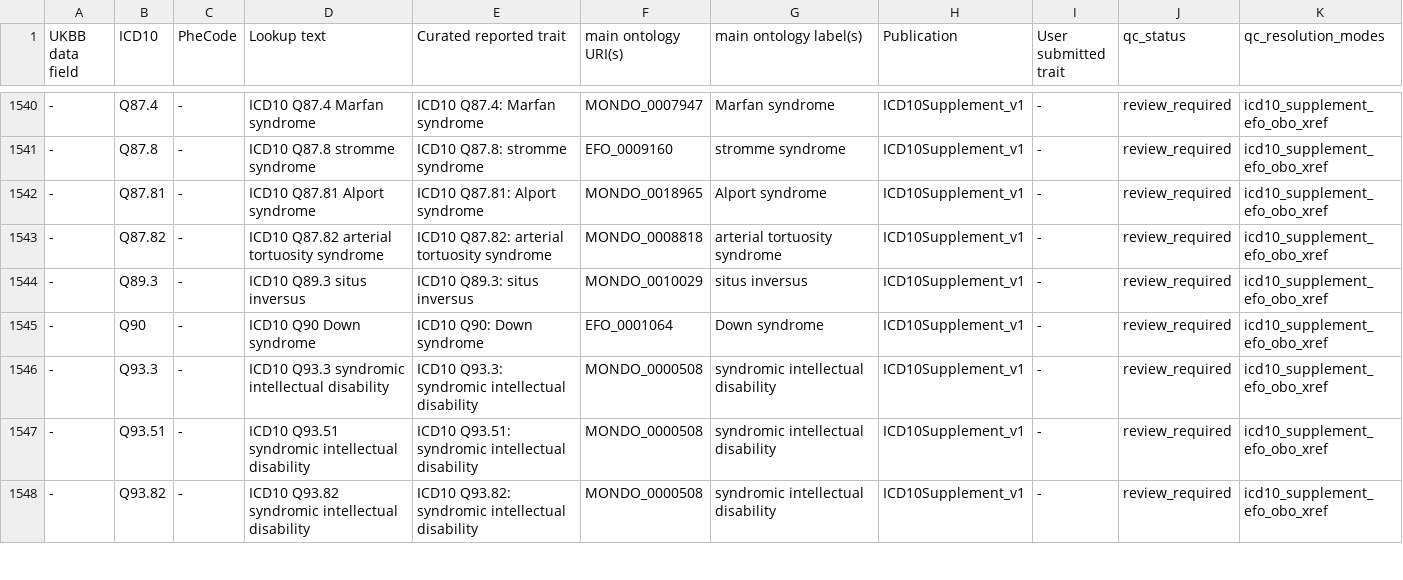
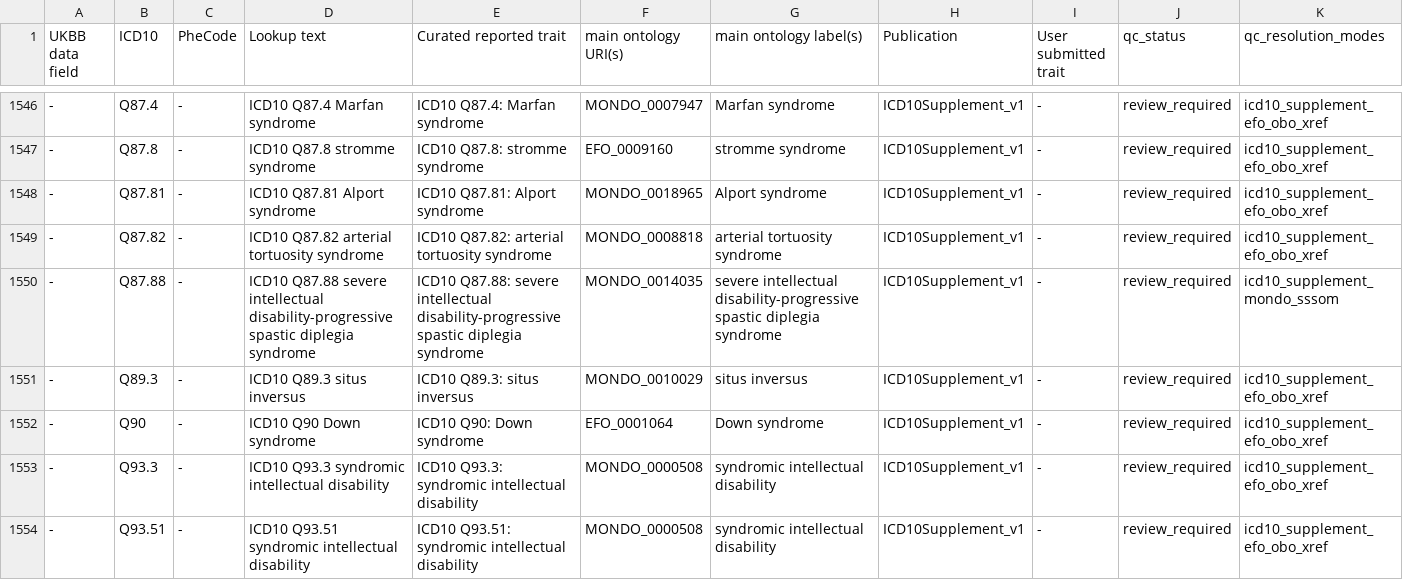
Before and after one commit to earlEBI/protein-efo-mapper, a TSV file: references/icd10/icd10_trait_supplement_cache.tsv, drawn as a sheet; only a part is shown, gaps mark what is left out; the shorter side is filled out with more unchanged rows; rows hold the shown columns only; the diff covers the shown part only; the diff names each change by its address in the sheet, - before the commit and + after, or states it on an @@ line.

Commit message:
Fix MONDO SSSOM ICD10 parsing and refresh supplement cache

```diff
--- a/references/icd10/icd10_trait_supplement_cache.tsv
+++ b/references/icd10/icd10_trait_supplement_cache.tsv
+row 1550: - | Q87.88 | - | ICD10 Q87.88 severe intellectual disability-progressive spastic diplegia syndrome | ICD10 Q87.88: severe intellectual disability-progressive spastic diplegia syndrome | MONDO_0014035 | severe intellectual disability-progressive spastic diplegia syndrome | ICD10Supplement_v1 | - | review_required | icd10_supplement_mondo_sssom
```
Also changed, not shown: 6 added rows elsewhere in this file, 1 other file.
